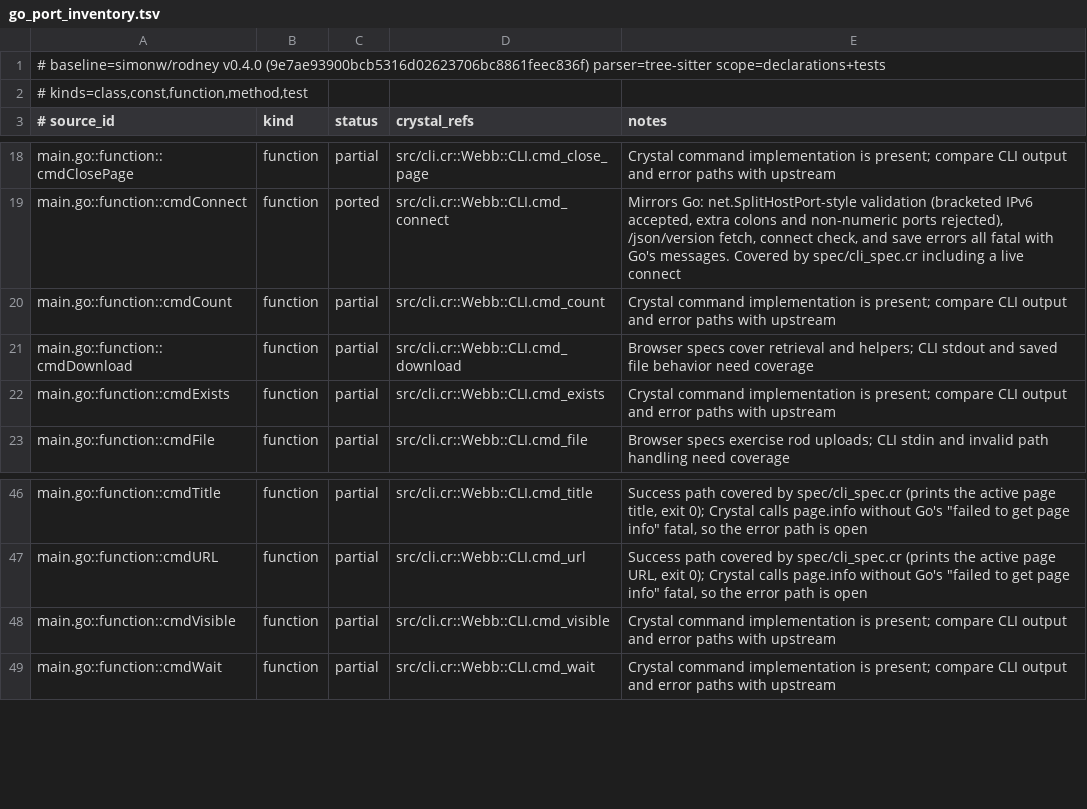
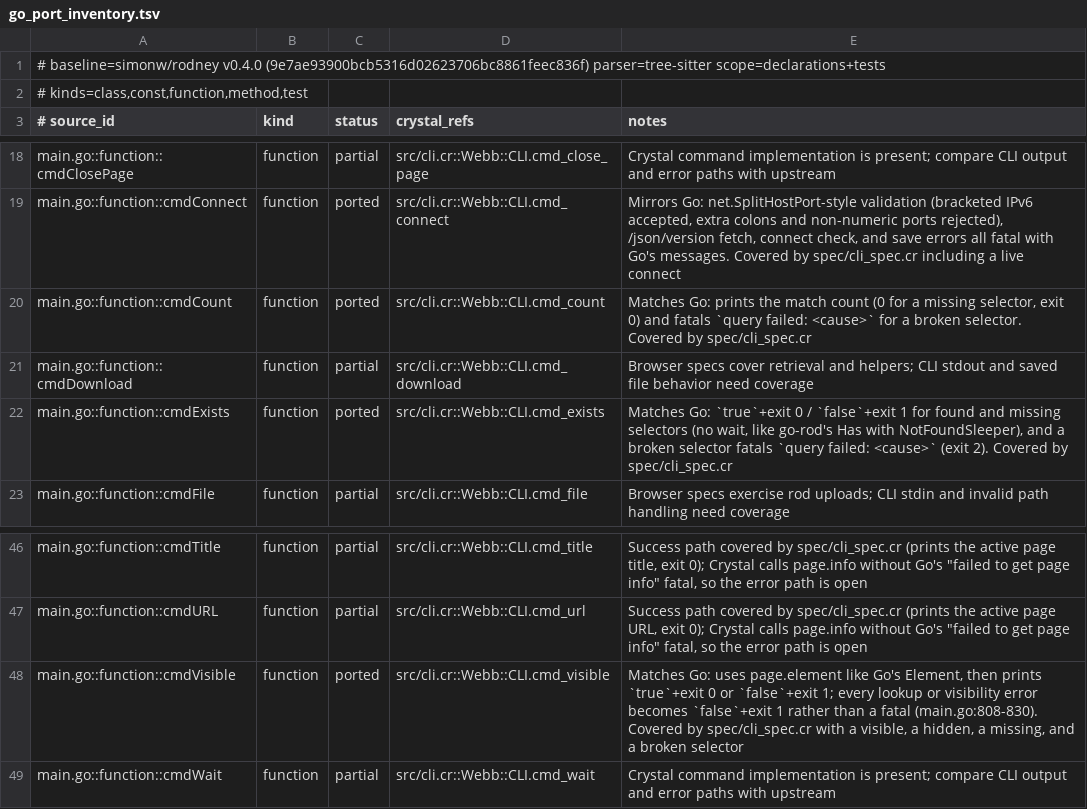
Before and after one commit to dsisnero/webb, a TSV file: plans/inventory/go_port_inventory.tsv, drawn as a sheet; only a part is shown, gaps mark what is left out.

Commit message:
port: give the element checks Go's error contract
`cmd_exists` and `cmd_count` let a broken selector escape as an unhandled CDP
error (exit 1) where Go fatals with `query failed: %v` and exits 2
(main.go:787-802). `cmd_visible` leaked the same exception instead of Go's
`false` + exit 1.

- src/cli.cr: both queries wrap the lookup and fatal with Go's prefix. A
  selector that matches nothing stays a non-error, matching go-rod's `Has`
  (NotFoundSleeper) and `Elements`.
- src/cli.cr: `cmd_visible` now uses `page.element` like Go's `Element`, so a
  missing selector waits for the page timeout as upstream does, and every
  lookup or visibility error becomes `false` + exit 1 (main.go:808-830).
- spec/cli_spec.cr: existence (`true`/0, `false`/1), counts (3 matches, 0 for a
  missing selector), visibility (visible, `#hidden`, missing under
  `ROD_TIMEOUT=0.5`), both `query failed` fatals, `visible` with a broken
  selector, and the three usage fatals. The fixture gained a `#hidden` element
  (`display:none`).
- ledger: `cmdExists`, `cmdCount`, `cmdVisible` -> `ported` (35 ported / 41
  partial / 2 intentional_divergence over 78 function rows).
- plans/parity.md: Phase 2 entry and refreshed "Where we are" (next up:
  `cmdTitle`, then the AX commands and `cmdAssert`).

Files: src/cli.cr, spec/cli_spec.cr, plans/inventory/go_port_inventory.tsv,
plans/parity.md

Upstream: simonw/rodney v0.4.0 (9e7ae93); rod main 46e6c7f

Gates: make format, make lint (5 files), make test (120 examples), make build,
make inventory (82 curated / 83 source / 63 tests on chiasmus-tree-sitter
v0.3.4), make parity-verify.

```diff
--- a/plans/inventory/go_port_inventory.tsv
+++ b/plans/inventory/go_port_inventory.tsv
@@ -19,5 +19,5 @@ main.go::function::cmdClosePage	function	partial	src/cli.cr::Webb::CLI.cmd_close
 main.go::function::cmdConnect	function	ported	src/cli.cr::Webb::CLI.cmd_connect	Mirrors Go: net.SplitHostPort-style validation (bracketed IPv6 accepted, extra colons and non-numeric ports rejected), /json/version fetch, connect check, and save errors all fatal with Go's messages. Covered by spec/cli_spec.cr including a live connect
-main.go::function::cmdCount	function	partial	src/cli.cr::Webb::CLI.cmd_count	Crystal command implementation is present; compare CLI output and error paths with upstream
+main.go::function::cmdCount	function	ported	src/cli.cr::Webb::CLI.cmd_count	Matches Go: prints the match count (0 for a missing selector, exit 0) and fatals `query failed: <cause>` for a broken selector. Covered by spec/cli_spec.cr
 main.go::function::cmdDownload	function	partial	src/cli.cr::Webb::CLI.cmd_download	Browser specs cover retrieval and helpers; CLI stdout and saved file behavior need coverage
-main.go::function::cmdExists	function	partial	src/cli.cr::Webb::CLI.cmd_exists	Crystal command implementation is present; compare CLI output and error paths with upstream
+main.go::function::cmdExists	function	ported	src/cli.cr::Webb::CLI.cmd_exists	Matches Go: `true`+exit 0 / `false`+exit 1 for found and missing selectors (no wait, like go-rod's Has with NotFoundSleeper), and a broken selector fatals `query failed: <cause>` (exit 2). Covered by spec/cli_spec.cr
 main.go::function::cmdFile	function	partial	src/cli.cr::Webb::CLI.cmd_file	Browser specs exercise rod uploads; CLI stdin and invalid path handling need coverage
@@ -47,3 +47,3 @@ main.go::function::cmdTitle	function	partial	src/cli.cr::Webb::CLI.cmd_title	Suc
 main.go::function::cmdURL	function	partial	src/cli.cr::Webb::CLI.cmd_url	Success path covered by spec/cli_spec.cr (prints the active page URL, exit 0); Crystal calls page.info without Go's "failed to get page info" fatal, so the error path is open
-main.go::function::cmdVisible	function	partial	src/cli.cr::Webb::CLI.cmd_visible	Crystal command implementation is present; compare CLI output and error paths with upstream
+main.go::function::cmdVisible	function	ported	src/cli.cr::Webb::CLI.cmd_visible	Matches Go: uses page.element like Go's Element, then prints `true`+exit 0 or `false`+exit 1; every lookup or visibility error becomes `false`+exit 1 rather than a fatal (main.go:808-830). Covered by spec/cli_spec.cr with a visible, a hidden, a missing, and a broken selector
 main.go::function::cmdWait	function	partial	src/cli.cr::Webb::CLI.cmd_wait	Crystal command implementation is present; compare CLI output and error paths with upstream
```
Also changed, not shown: 3 other files.
